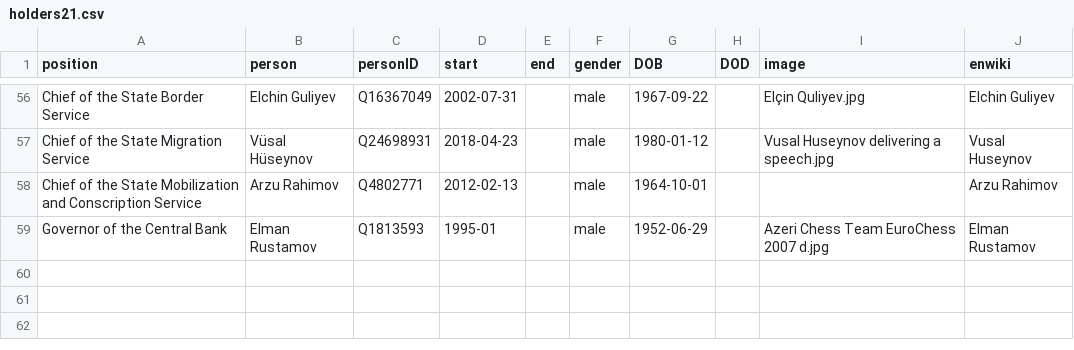
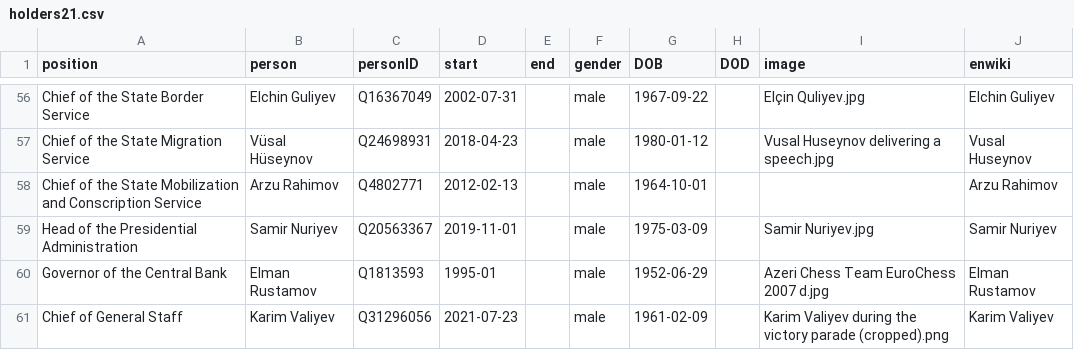
Before and after one commit to every-politician-scrapers/azerbaijan-cabinet, a CSV file: html/holders21.csv, drawn as a sheet; only a part is shown, gaps mark what is left out.

```diff
--- a/html/holders21.csv
+++ b/html/holders21.csv
@@ -58,2 +58,4 @@ Chief of the State Migration Service,Vüsal Hüseynov,Q24698931,2018-04-23,,male
 Chief of the State Mobilization and Conscription Service,Arzu Rahimov,Q4802771,2012-02-13,,male,1964-10-01,,,Arzu Rahimov
+Head of the Presidential Administration,Samir Nuriyev,Q20563367,2019-11-01,,male,1975-03-09,,Samir Nuriyev.jpg,Samir Nuriyev
 Governor of the Central Bank,Elman Rustamov,Q1813593,1995-01,,male,1952-06-29,,Azeri Chess Team EuroChess 2007 d.jpg,Elman Rustamov
+Chief of General Staff,Karim Valiyev,Q31296056,2021-07-23,,male,1961-02-09,,Karim Valiyev during the victory parade (cropped).png,Karim Valiyev
```
Also changed, not shown: html/current.csv, 1 other file.
